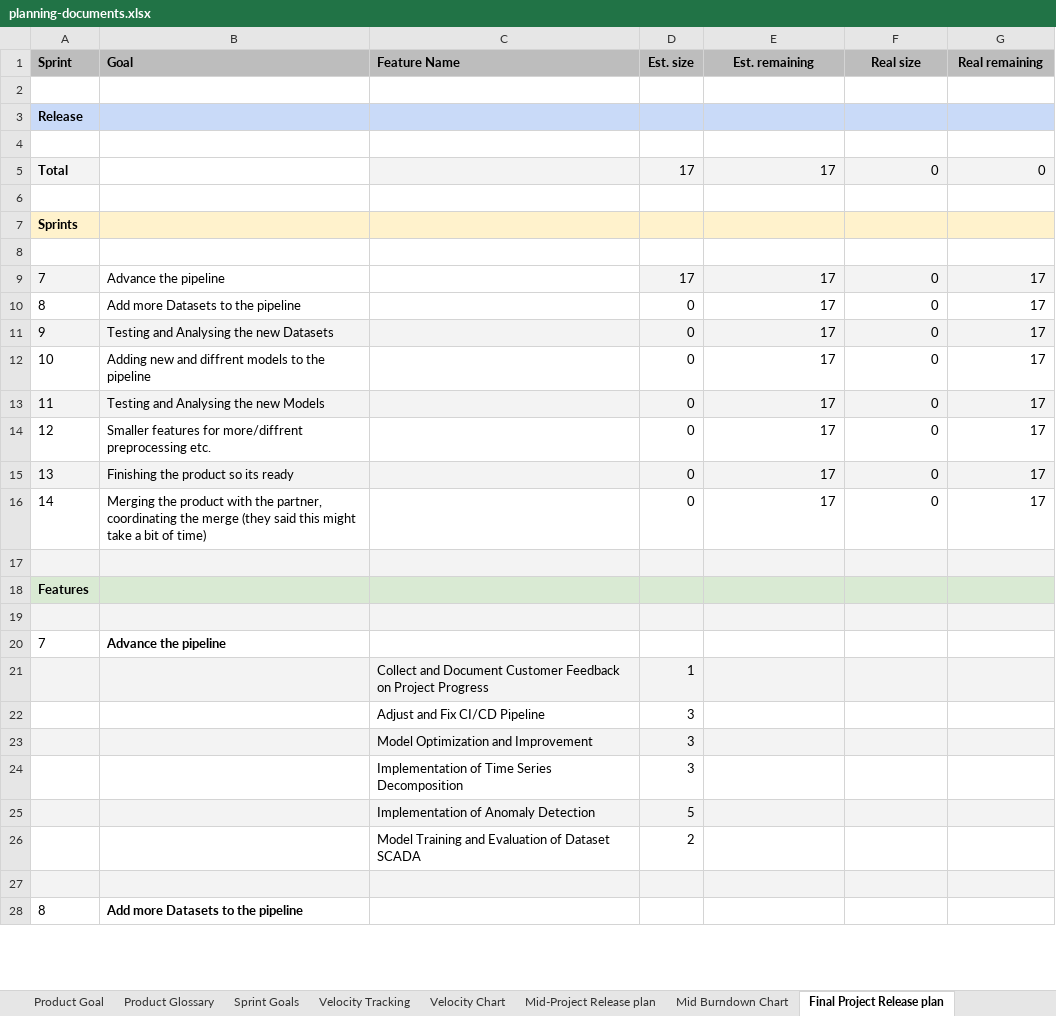
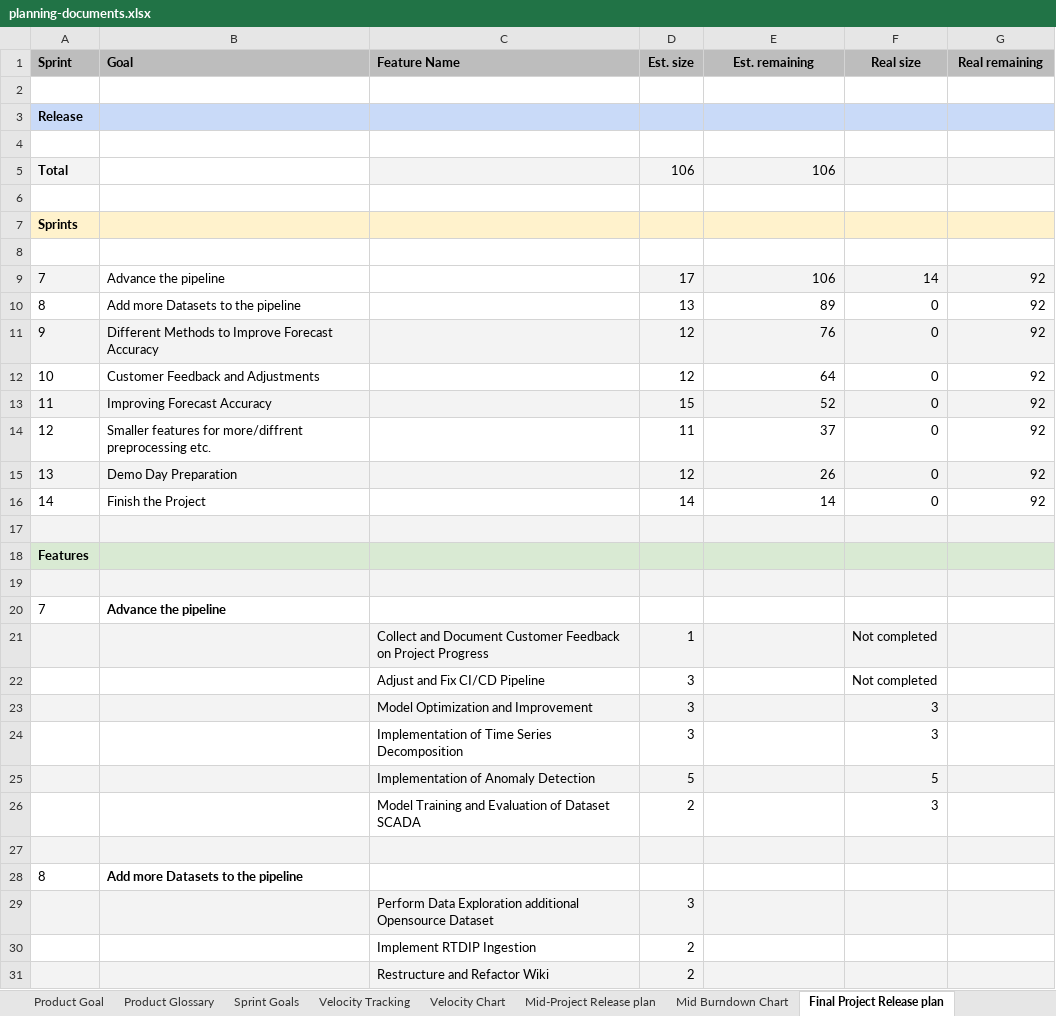
Before and after one commit to rtdip/core, an Excel workbook: Deliverables/sprint-07/planning-documents.xlsx, sheet Final Project Release plan, drawn as a sheet; only a part is shown; values as stored, in another font and other column widths than the file's, no borders; charts and pictures and table styles not drawn; removed rows and columns are numbered as before the commit, all else as after; the diff covers the shown part only; the diff names each change by its address in the sheet, - before the commit and + after, or states it on an @@ line.

```diff
--- a/Deliverables/sprint-07/planning-documents.xlsx (sheet Final Project Release plan)
+++ b/Deliverables/sprint-07/planning-documents.xlsx (sheet Final Project Release plan)
-row 5: Total |  |  | 17 | 17 | 0 | 0
+row 5: Total |  |  | 106 | 106
-E9 (Est. remaining): 17
+E9 (Est. remaining): 106
-F9 (Real size): 0
+F9 (Real size): 14
-G9:G16 (Real remaining): 17
+G9:G16 (Real remaining): 92
-D10 (Est. size): 0
+D10 (Est. size): 13
-E10 (Est. remaining): 17
+E10 (Est. remaining): 89
-B11 (Goal): Testing and Analysing the new Datasets
+B11 (Goal): Different Methods to Improve Forecast Accuracy
-D11:D12 (Est. size): 0
+D11:D12 (Est. size): 12
-E11 (Est. remaining): 17
+E11 (Est. remaining): 76
-B12 (Goal): Adding new and diffrent models to the pipeline
+B12 (Goal): Customer Feedback and Adjustments
-E12 (Est. remaining): 17
+E12 (Est. remaining): 64
-B13 (Goal): Testing and Analysing the new Models
+B13 (Goal): Improving Forecast Accuracy
-D13 (Est. size): 0
+D13 (Est. size): 15
-E13 (Est. remaining): 17
+E13 (Est. remaining): 52
-D14 (Est. size): 0
+D14 (Est. size): 11
-E14 (Est. remaining): 17
+E14 (Est. remaining): 37
-B15 (Goal): Finishing the product so its ready
+B15 (Goal): Demo Day Preparation
-D15 (Est. size): 0
+D15 (Est. size): 12
-E15 (Est. remaining): 17
+E15 (Est. remaining): 26
-B16 (Goal): Merging the product with the partner, coordinating the merge (they said this might take a bit of time)
+B16 (Goal): Finish the Project
-D16 (Est. size): 0
+D16 (Est. size): 14
-E16 (Est. remaining): 17
+E16 (Est. remaining): 14
-F21:F22 (Real size): (empty)
+F21:F22 (Real size): Not completed
-F23:F24 (Real size): (empty)
+F23:F24 (Real size): 3
-F25 (Real size): (empty)
+F25 (Real size): 5
-F26 (Real size): (empty)
+F26 (Real size): 3
+row 29:  |  | Perform Data Exploration additional Opensource Dataset | 3
+row 30:  |  | Implement RTDIP Ingestion | 2
+row 31:  |  | Restructure and Refactor Wiki | 2
```
Also changed, not shown: 33 added rows, 36 removed rows, 10 edited cells and cell formats elsewhere in this sheet, sheet Role Assignments, sheet Sprint Goals, sheet Velocity Tracking, formulas that keep their value, charts or pictures, 1 other file.
